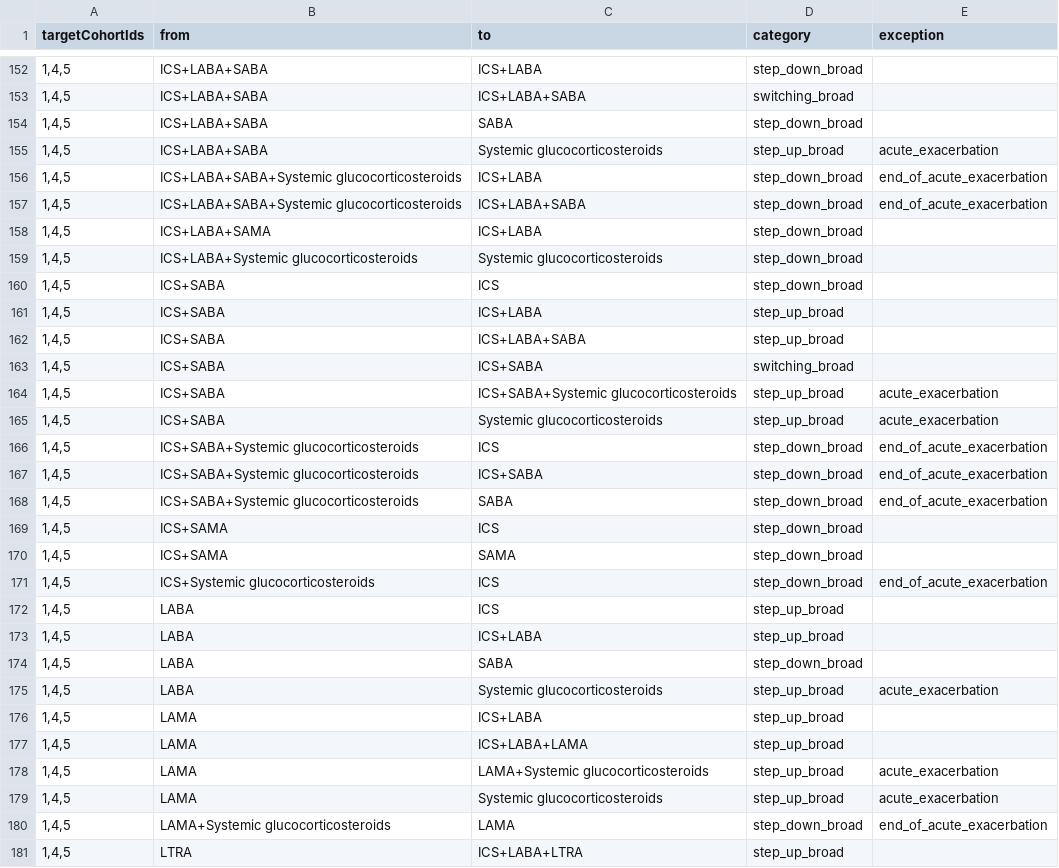
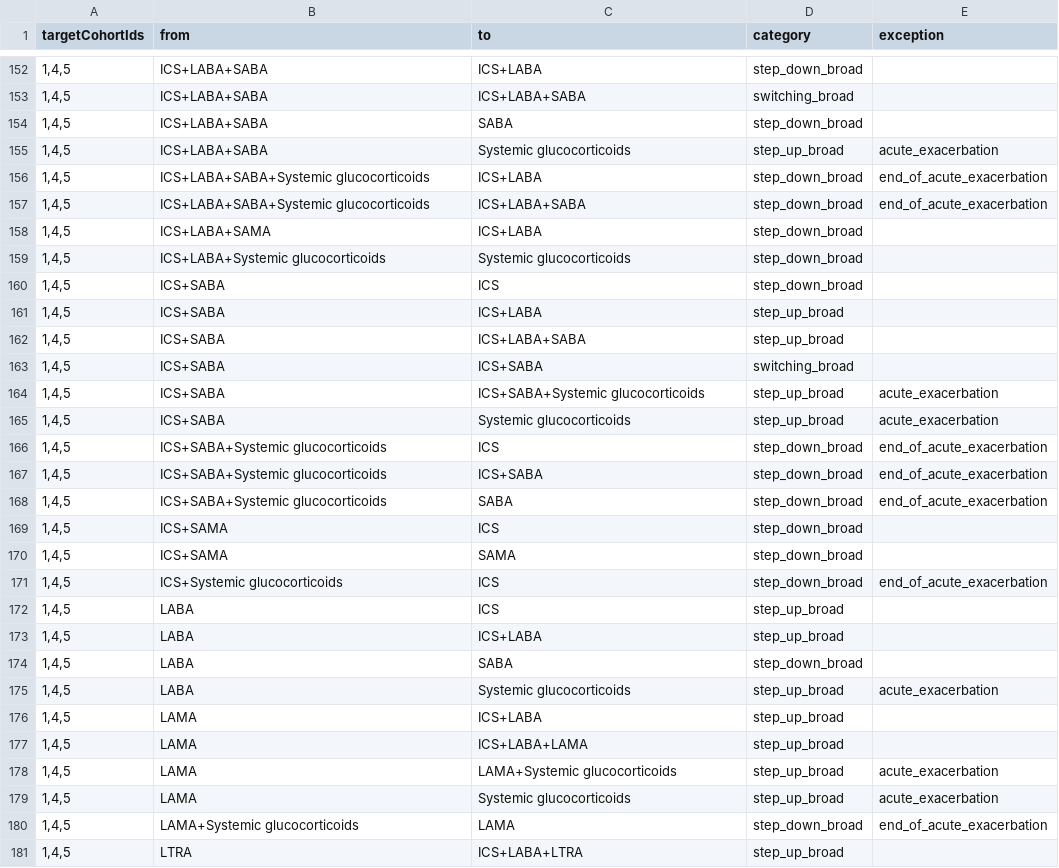
Before and after one commit to ted9219/RespiratoryDrugPathways, a CSV file: inst/Settings/augment_switch.csv, drawn as a sheet; only a part is shown, gaps mark what is left out; the diff covers the shown part only.

Commit message:
Rename glucocorticosteroids to glucocorticoids (shorter)

```diff
--- a/inst/Settings/augment_switch.csv
+++ b/inst/Settings/augment_switch.csv
@@ -154,7 +154,7 @@ targetCohortIds,from,to,category,exception
 "1,4,5",ICS+LABA+SABA,SABA,step_down_broad,
-"1,4,5",ICS+LABA+SABA,Systemic glucocorticosteroids,step_up_broad,acute_exacerbation
-"1,4,5",ICS+LABA+SABA+Systemic glucocorticosteroids,ICS+LABA,step_down_broad,end_of_acute_exacerbation
-"1,4,5",ICS+LABA+SABA+Systemic glucocorticosteroids,ICS+LABA+SABA,step_down_broad,end_of_acute_exacerbation
+"1,4,5",ICS+LABA+SABA,Systemic glucocorticoids,step_up_broad,acute_exacerbation
+"1,4,5",ICS+LABA+SABA+Systemic glucocorticoids,ICS+LABA,step_down_broad,end_of_acute_exacerbation
+"1,4,5",ICS+LABA+SABA+Systemic glucocorticoids,ICS+LABA+SABA,step_down_broad,end_of_acute_exacerbation
 "1,4,5",ICS+LABA+SAMA,ICS+LABA,step_down_broad,
-"1,4,5",ICS+LABA+Systemic glucocorticosteroids,Systemic glucocorticosteroids,step_down_broad,
+"1,4,5",ICS+LABA+Systemic glucocorticoids,Systemic glucocorticoids,step_down_broad,
 "1,4,5",ICS+SABA,ICS,step_down_broad,
@@ -163,10 +163,10 @@ targetCohortIds,from,to,category,exception
 "1,4,5",ICS+SABA,ICS+SABA,switching_broad,
-"1,4,5",ICS+SABA,ICS+SABA+Systemic glucocorticosteroids,step_up_broad,acute_exacerbation
-"1,4,5",ICS+SABA,Systemic glucocorticosteroids,step_up_broad,acute_exacerbation
-"1,4,5",ICS+SABA+Systemic glucocorticosteroids,ICS,step_down_broad,end_of_acute_exacerbation
-"1,4,5",ICS+SABA+Systemic glucocorticosteroids,ICS+SABA,step_down_broad,end_of_acute_exacerbation
-"1,4,5",ICS+SABA+Systemic glucocorticosteroids,SABA,step_down_broad,end_of_acute_exacerbation
+"1,4,5",ICS+SABA,ICS+SABA+Systemic glucocorticoids,step_up_broad,acute_exacerbation
+"1,4,5",ICS+SABA,Systemic glucocorticoids,step_up_broad,acute_exacerbation
+"1,4,5",ICS+SABA+Systemic glucocorticoids,ICS,step_down_broad,end_of_acute_exacerbation
+"1,4,5",ICS+SABA+Systemic glucocorticoids,ICS+SABA,step_down_broad,end_of_acute_exacerbation
+"1,4,5",ICS+SABA+Systemic glucocorticoids,SABA,step_down_broad,end_of_acute_exacerbation
 "1,4,5",ICS+SAMA,ICS,step_down_broad,
 "1,4,5",ICS+SAMA,SAMA,step_down_broad,
-"1,4,5",ICS+Systemic glucocorticosteroids,ICS,step_down_broad,end_of_acute_exacerbation
+"1,4,5",ICS+Systemic glucocorticoids,ICS,step_down_broad,end_of_acute_exacerbation
 "1,4,5",LABA,ICS,step_up_broad,
@@ -174,8 +174,8 @@ targetCohortIds,from,to,category,exception
 "1,4,5",LABA,SABA,step_down_broad,
-"1,4,5",LABA,Systemic glucocorticosteroids,step_up_broad,acute_exacerbation
+"1,4,5",LABA,Systemic glucocorticoids,step_up_broad,acute_exacerbation
 "1,4,5",LAMA,ICS+LABA,step_up_broad,
 "1,4,5",LAMA,ICS+LABA+LAMA,step_up_broad,
-"1,4,5",LAMA,LAMA+Systemic glucocorticosteroids,step_up_broad,acute_exacerbation
-"1,4,5",LAMA,Systemic glucocorticosteroids,step_up_broad,acute_exacerbation
-"1,4,5",LAMA+Systemic glucocorticosteroids,LAMA,step_down_broad,end_of_acute_exacerbation
+"1,4,5",LAMA,LAMA+Systemic glucocorticoids,step_up_broad,acute_exacerbation
+"1,4,5",LAMA,Systemic glucocorticoids,step_up_broad,acute_exacerbation
+"1,4,5",LAMA+Systemic glucocorticoids,LAMA,step_down_broad,end_of_acute_exacerbation
 "1,4,5",LTRA,ICS+LABA+LTRA,step_up_broad,
```
Also changed, not shown: 161 edited cells elsewhere in this file, extras/asthma_drugs.csv, extras/medgroup_doseform.csv, 5 other files.
